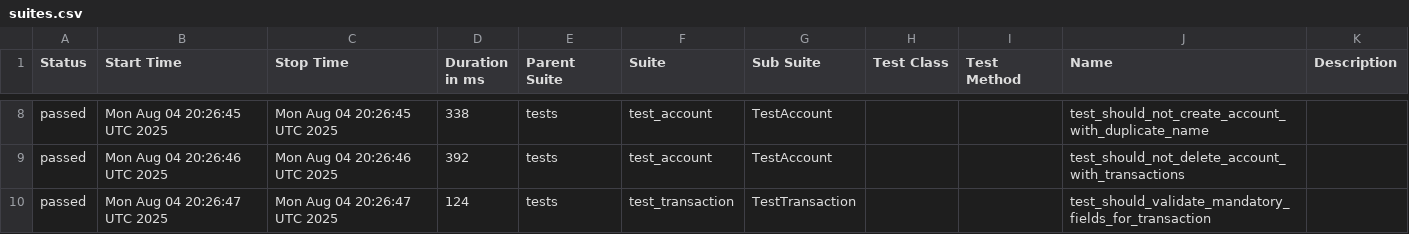
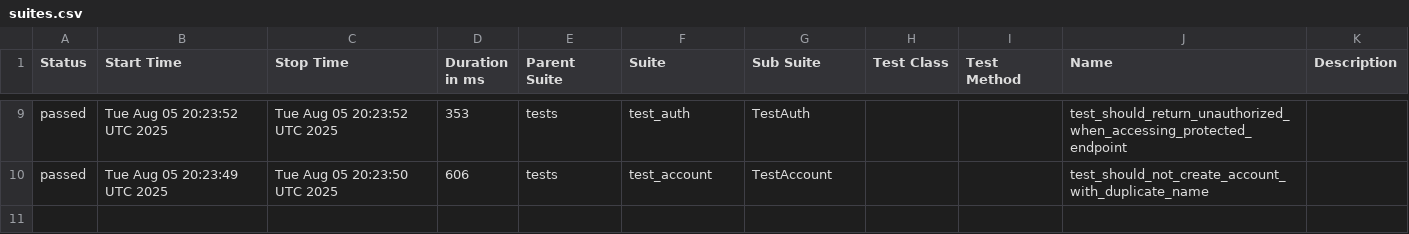
Before and after one commit to JosinaldoGJunior/python-automation-api-test, a CSV file: data/suites.csv, drawn as a sheet; only a part is shown, gaps mark what is left out; the diff covers the shown part only.

```diff
--- a/data/suites.csv
+++ b/data/suites.csv
@@ -8,3 +9,2 @@
-"passed","Mon Aug 04 20:26:45 UTC 2025","Mon Aug 04 20:26:45 UTC 2025","338","tests","test_account","TestAccount","","","test_should_not_create_account_with_duplicate_name",""
-"passed","Mon Aug 04 20:26:46 UTC 2025","Mon Aug 04 20:26:46 UTC 2025","392","tests","test_account","TestAccount","","","test_should_not_delete_account_with_transactions",""
-"passed","Mon Aug 04 20:26:47 UTC 2025","Mon Aug 04 20:26:47 UTC 2025","124","tests","test_transaction","TestTransaction","","","test_should_validate_mandatory_fields_for_transaction",""
+"passed","Tue Aug 05 20:23:52 UTC 2025","Tue Aug 05 20:23:52 UTC 2025","353","tests","test_auth","TestAuth","","","test_should_return_unauthorized_when_accessing_protected_endpoint",""
+"passed","Tue Aug 05 20:23:49 UTC 2025","Tue Aug 05 20:23:50 UTC 2025","606","tests","test_account","TestAccount","","","test_should_not_create_account_with_duplicate_name",""
```
Also changed, not shown: 1 added row and 30 edited cells elsewhere in this file, 32 other files.
